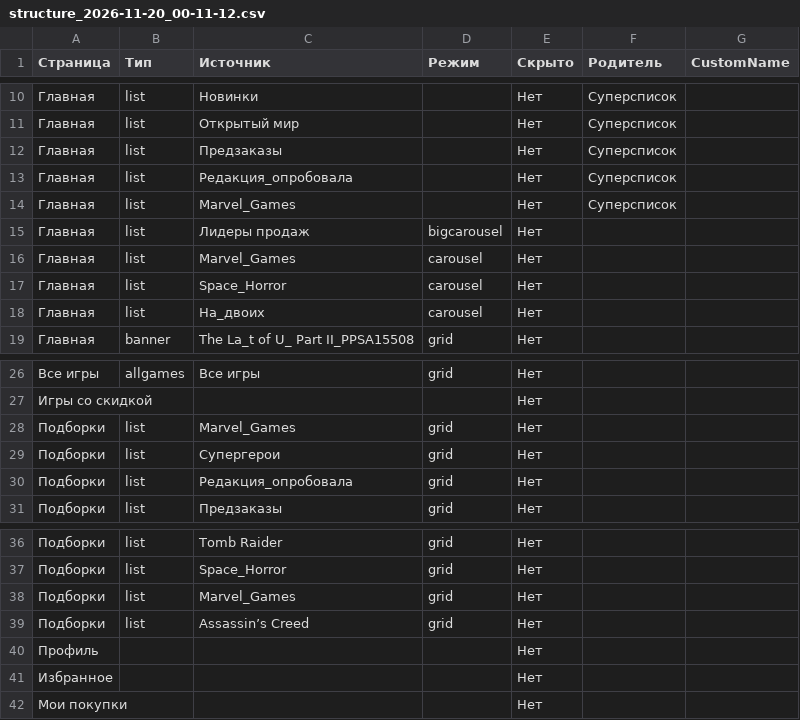
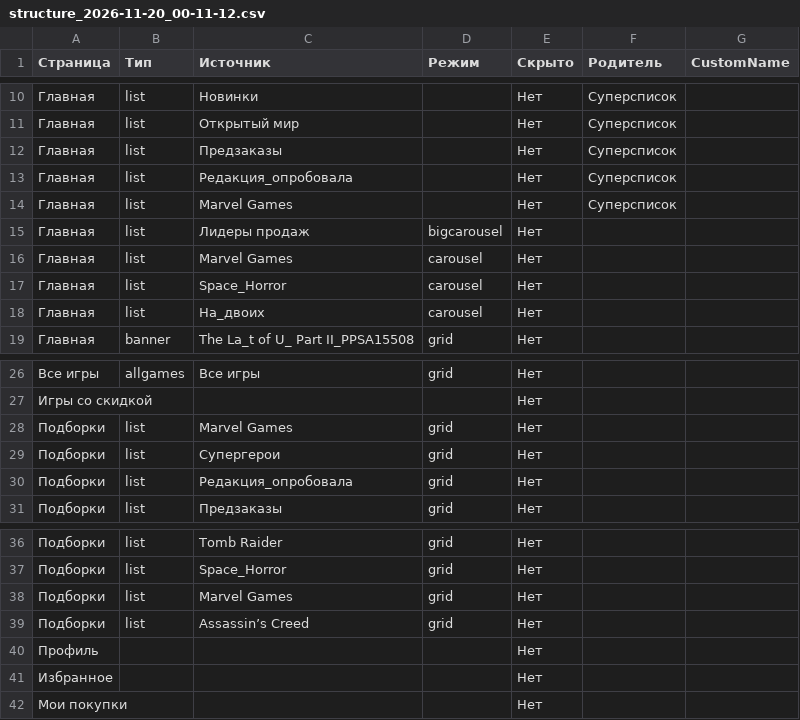
Before and after one commit to MaxiKoval/a11store, a CSV file: data_psstore/data_structure/structure_2026-11-20_00-11-12.csv, drawn as a sheet; only a part is shown, gaps mark what is left out.

Commit message:
Rename lists Marvel_Games

```diff
--- a/data_psstore/data_structure/structure_2026-11-20_00-11-12.csv
+++ b/data_psstore/data_structure/structure_2026-11-20_00-11-12.csv
@@ -13,5 +13,5 @@
 "Главная","list","Редакция_опробовала","","Нет","Суперсписок",""
-"Главная","list","Marvel_Games","","Нет","Суперсписок",""
+"Главная","list","Marvel Games","","Нет","Суперсписок",""
 "Главная","list","Лидеры продаж","bigcarousel","Нет","",""
-"Главная","list","Marvel_Games","carousel","Нет","",""
+"Главная","list","Marvel Games","carousel","Нет","",""
 "Главная","list","Space_Horror","carousel","Нет","",""
@@ -27,3 +27,3 @@
 "Игры со скидкой","","","","Нет","",""
-"Подборки","list","Marvel_Games","grid","Нет","",""
+"Подборки","list","Marvel Games","grid","Нет","",""
 "Подборки","list","Супергерои","grid","Нет","",""
@@ -37,3 +37,3 @@
 "Подборки","list","Space_Horror","grid","Нет","",""
-"Подборки","list","Marvel_Games","grid","Нет","",""
+"Подборки","list","Marvel Games","grid","Нет","",""
 "Подборки","list","Assassin’s Creed","grid","Нет","",""
```
Also changed, not shown: 14 other files.
